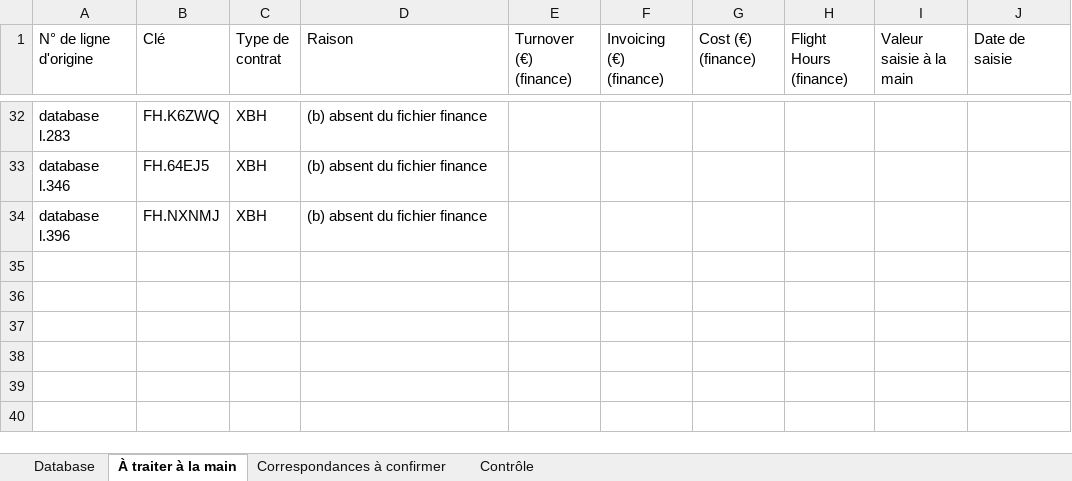
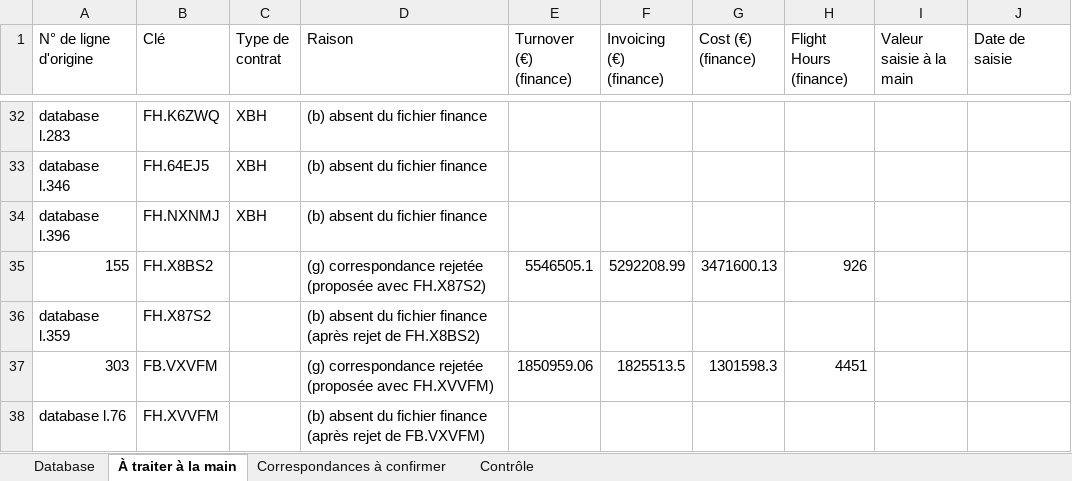
Before and after one commit to Baptiste74210/IAE-Projet-Baptiste-Panisset-, an Excel workbook: outputs/import-mensuel-finance/runs/Database XBH Octobre 2026 v2.xlsx, sheet À traiter à la main, drawn as a sheet; only a part is shown, gaps mark what is left out; values as stored, in another font and other column widths than the file's, no borders; the diff names each change by its address in the sheet, - before the commit and + after, or states it on an @@ line.

```diff
--- a/outputs/import-mensuel-finance/runs/Database XBH Octobre 2026 v2.xlsx (sheet À traiter à la main)
+++ b/outputs/import-mensuel-finance/runs/Database XBH Octobre 2026 v2.xlsx (sheet À traiter à la main)
+row 35: 155 | FH.X8BS2 |  | (g) correspondance rejetée (proposée avec FH.X87S2) | 5546505.1 | 5292208.99 | 3471600.13 | 926
+row 36: database l.359 | FH.X87S2 |  | (b) absent du fichier finance (après rejet de FH.X8BS2)
+row 37: 303 | FB.VXVFM |  | (g) correspondance rejetée (proposée avec FH.XVVFM) | 1850959.06 | 1825513.5 | 1301598.3 | 4451
+row 38: database l.76 | FH.XVVFM |  | (b) absent du fichier finance (après rejet de FB.VXVFM)
```
Also changed, not shown: sheet Correspondances à confirmer, sheet Contrôle, sheet Database, 2 other files.
